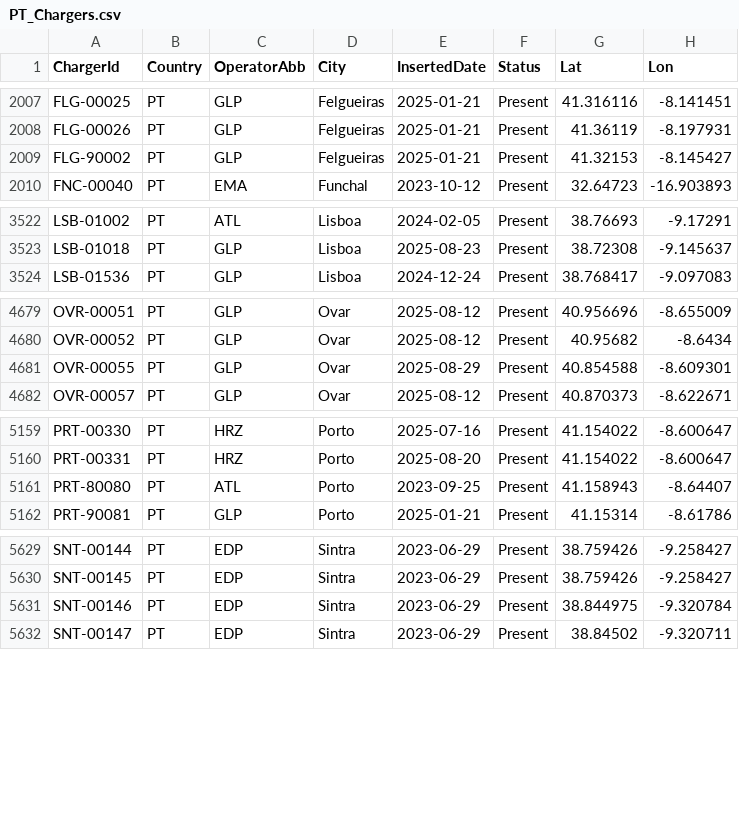
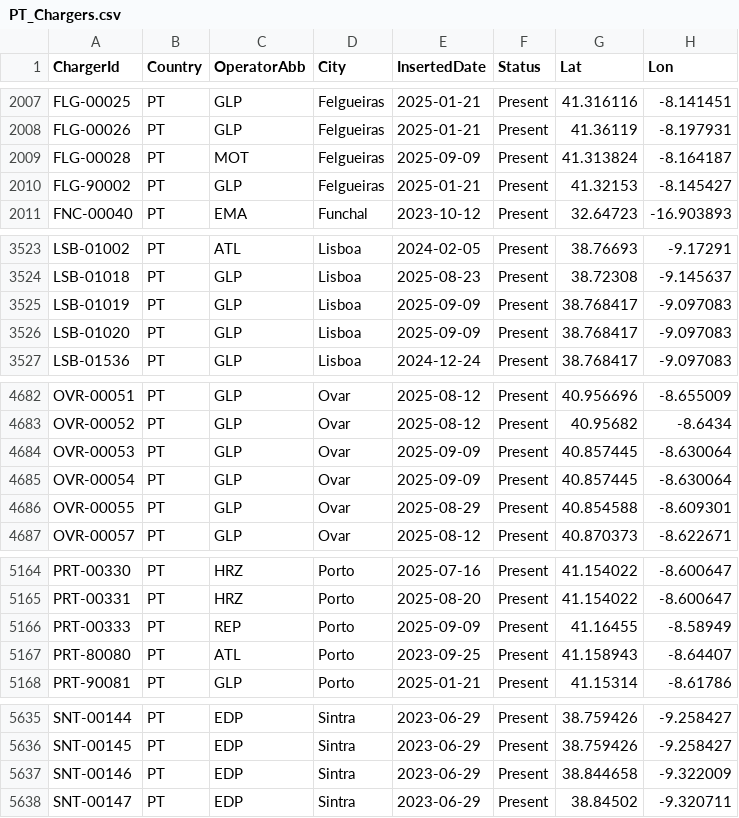
Before and after one commit to pmreis/emobility, a CSV file: data/outputs/PT_Chargers.csv, drawn as a sheet; only a part is shown, gaps mark what is left out.

```diff
--- a/data/outputs/PT_Chargers.csv
+++ b/data/outputs/PT_Chargers.csv
@@ -2008,2 +2008,3 @@ FLG-00025,PT,GLP,Felgueiras,2025-01-21,Present,41.316116,-8.141451
 FLG-00026,PT,GLP,Felgueiras,2025-01-21,Present,41.36119,-8.197931
+FLG-00028,PT,MOT,Felgueiras,2025-09-09,Present,41.313824,-8.164187
 FLG-90002,PT,GLP,Felgueiras,2025-01-21,Present,41.32153,-8.145427
@@ -3523,2 +3524,4 @@ LSB-01002,PT,ATL,Lisboa,2024-02-05,Present,38.76693,-9.17291
 LSB-01018,PT,GLP,Lisboa,2025-08-23,Present,38.72308,-9.145637
+LSB-01019,PT,GLP,Lisboa,2025-09-09,Present,38.768417,-9.097083
+LSB-01020,PT,GLP,Lisboa,2025-09-09,Present,38.768417,-9.097083
 LSB-01536,PT,GLP,Lisboa,2024-12-24,Present,38.768417,-9.097083
@@ -4680,2 +4683,4 @@ OVR-00051,PT,GLP,Ovar,2025-08-12,Present,40.956696,-8.655009
 OVR-00052,PT,GLP,Ovar,2025-08-12,Present,40.95682,-8.6434
+OVR-00053,PT,GLP,Ovar,2025-09-09,Present,40.857445,-8.630064
+OVR-00054,PT,GLP,Ovar,2025-09-09,Present,40.857445,-8.630064
 OVR-00055,PT,GLP,Ovar,2025-08-29,Present,40.854588,-8.609301
@@ -5160,2 +5165,3 @@ PRT-00330,PT,HRZ,Porto,2025-07-16,Present,41.154022,-8.600647
 PRT-00331,PT,HRZ,Porto,2025-08-20,Present,41.154022,-8.600647
+PRT-00333,PT,REP,Porto,2025-09-09,Present,41.16455,-8.58949
 PRT-80080,PT,ATL,Porto,2023-09-25,Present,41.158943,-8.64407
@@ -5630,3 +5636,3 @@ SNT-00144,PT,EDP,Sintra,2023-06-29,Present,38.759426,-9.258427
 SNT-00145,PT,EDP,Sintra,2023-06-29,Present,38.759426,-9.258427
-SNT-00146,PT,EDP,Sintra,2023-06-29,Present,38.844975,-9.320784
+SNT-00146,PT,EDP,Sintra,2023-06-29,Present,38.844658,-9.322009
 SNT-00147,PT,EDP,Sintra,2023-06-29,Present,38.84502,-9.320711
```
Also changed, not shown: data/outputs/PT_Chargers_Per_District.csv, data/outputs/PT_Chargers_Per_Municipality.csv, 4 other files.
